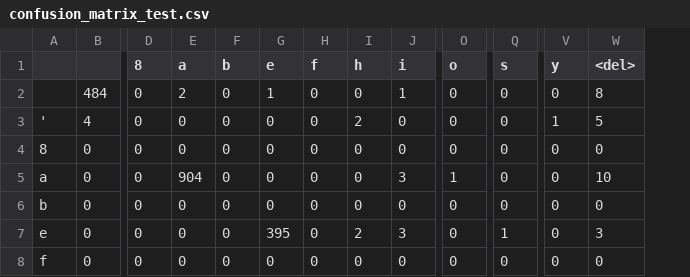
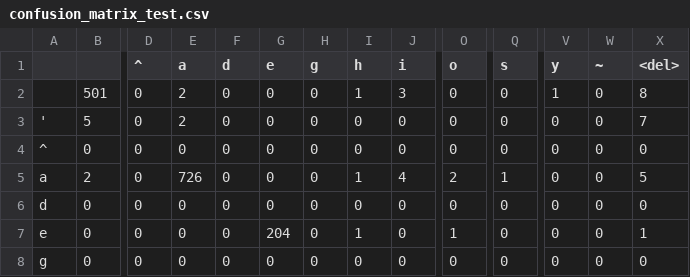
Before and after one commit to CharlieMcVicker/cherokee-ASR, a CSV file: data/results/confusion_matrix_test.csv, drawn as a sheet; only a part is shown, gaps mark what is left out; addresses are those after the commit; the diff covers the shown part only; the diff names each change by its address in the sheet, - before the commit and + after, or states it on an @@ line.

```diff
--- a/data/results/confusion_matrix_test.csv
+++ b/data/results/confusion_matrix_test.csv
+column W (~), rows 2-8: all 0
-D1: 8
+D1: ^
-F1: b
+F1: d
-H1: f
+H1: g
-B2: 484
+B2: 501
-G2 (e): 1
+G2 (e): 0
-I2 (h): 0
+I2 (h): 1
-J2 (i): 1
+J2 (i): 3
-V2 (y): 0
+V2 (y): 1
-B3: 4
+B3: 5
-E3 (a): 0
+E3 (a): 2
-I3 (h): 2
+I3 (h): 0
-V3 (y): 1
+V3 (y): 0
-X3 (<del>): 5
+X3 (<del>): 7
-A4: 8
+A4: ^
-B5: 0
+B5: 2
-E5 (a): 904
+E5 (a): 726
-I5 (h): 0
+I5 (h): 1
-J5 (i): 3
+J5 (i): 4
-O5 (o): 1
+O5 (o): 2
-Q5 (s): 0
+Q5 (s): 1
-X5 (<del>): 10
+X5 (<del>): 5
-A6: b
+A6: d
-G7 (e): 395
+G7 (e): 204
-I7 (h): 2
+I7 (h): 1
-J7 (i): 3
+J7 (i): 0
-O7 (o): 0
+O7 (o): 1
-Q7 (s): 1
+Q7 (s): 0
-X7 (<del>): 3
+X7 (<del>): 1
-A8: f
+A8: g
```
Also changed, not shown: 1 added row and 83 edited cells elsewhere in this file, data/results/confusion_matrix_all.csv, 22 other files.
